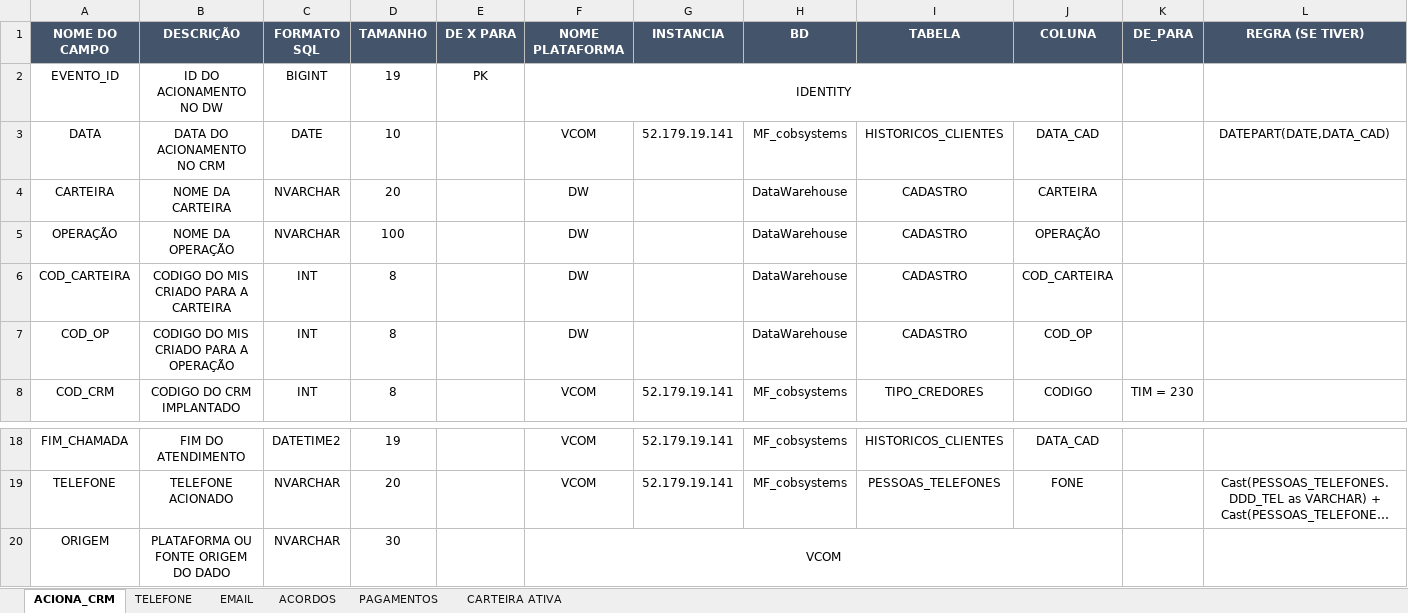
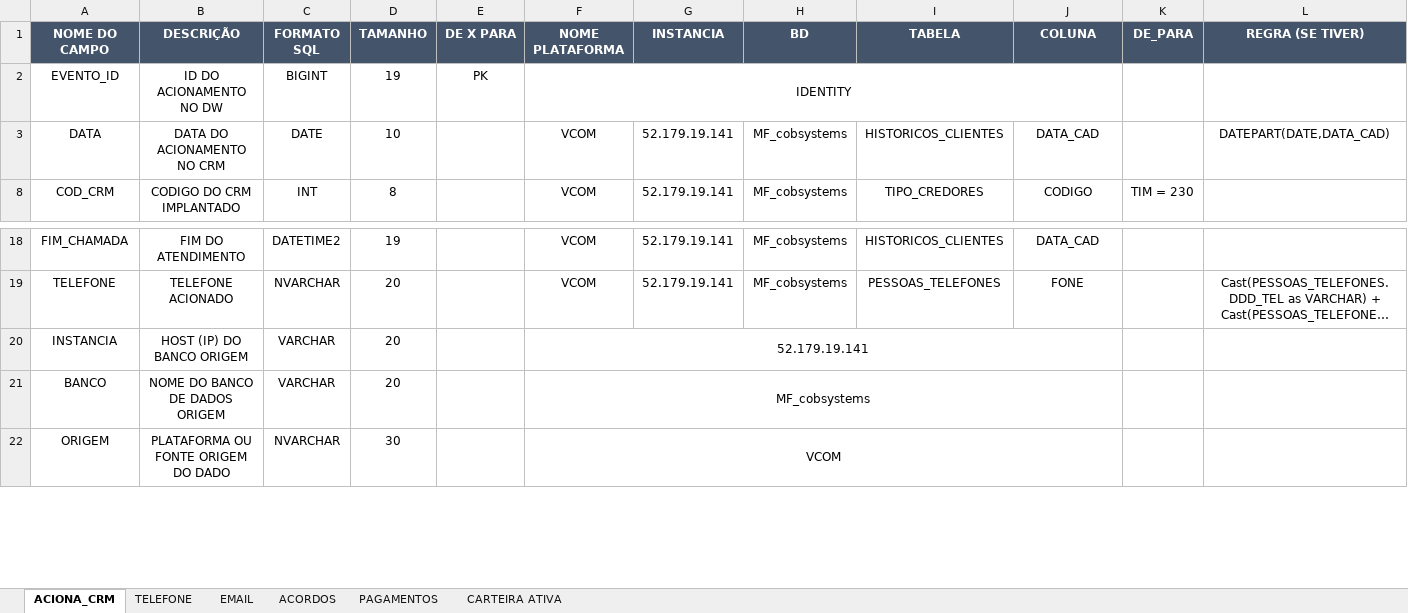
Before and after one commit to Matheus-Shadow/Data-Warehouse, an Excel workbook: Documentos/Mapeamento das Fontes de Dados/VCOM/MAPEAMENTO_VCOM.xlsx, sheet ACIONA_CRM, drawn as a sheet; only a part is shown, gaps mark what is left out; long unchanged cells end in …; values as stored, in another font and other column widths than the file's, no borders; removed rows and columns are numbered as before the commit, all else as after; rows hold the shown columns only; the diff names each change by its address in the sheet, - before the commit and + after, or states it on an @@ line.

```diff
--- a/Documentos/Mapeamento das Fontes de Dados/VCOM/MAPEAMENTO_VCOM.xlsx (sheet ACIONA_CRM)
+++ b/Documentos/Mapeamento das Fontes de Dados/VCOM/MAPEAMENTO_VCOM.xlsx (sheet ACIONA_CRM)
@@ row 4 hidden: CARTEIRA | NOME DA CARTEIRA | NVARCHAR | 20 |  | DW |  | DataWarehouse | CADASTRO | CARTEIRA @@
@@ row 5 hidden: OPERAÇÃO | NOME DA OPERAÇÃO | NVARCHAR | 100 |  | DW |  | DataWarehouse | CADASTRO | OPERAÇÃO @@
@@ row 6 hidden: COD_CARTEIRA | CODIGO DO MIS CRIADO PARA A CARTEIRA | INT | 8 |  | DW |  | DataWarehouse | CADASTRO | COD_CARTEIRA @@
@@ row 7 hidden: COD_OP | CODIGO DO MIS CRIADO PARA A OPERAÇÃO | INT | 8 |  | DW |  | DataWarehouse | CADASTRO | COD_OP @@
+row 20: INSTANCIA | HOST (IP) DO BANCO ORIGEM | VARCHAR | 20 |  | 52.179.19.141
+row 21: BANCO | NOME DO BANCO DE DADOS ORIGEM | VARCHAR | 20 |  | MF_cobsystems
```
Also changed, not shown: Documentos/Mapeamento das Fontes de Dados/ACTYON/MAPEAMENTO_ACTYON.xlsx, Documentos/Mapeamento das Fontes de Dados/ASPECT/MAPEAMENTO_ASPECT.xlsx, 2 other files.
